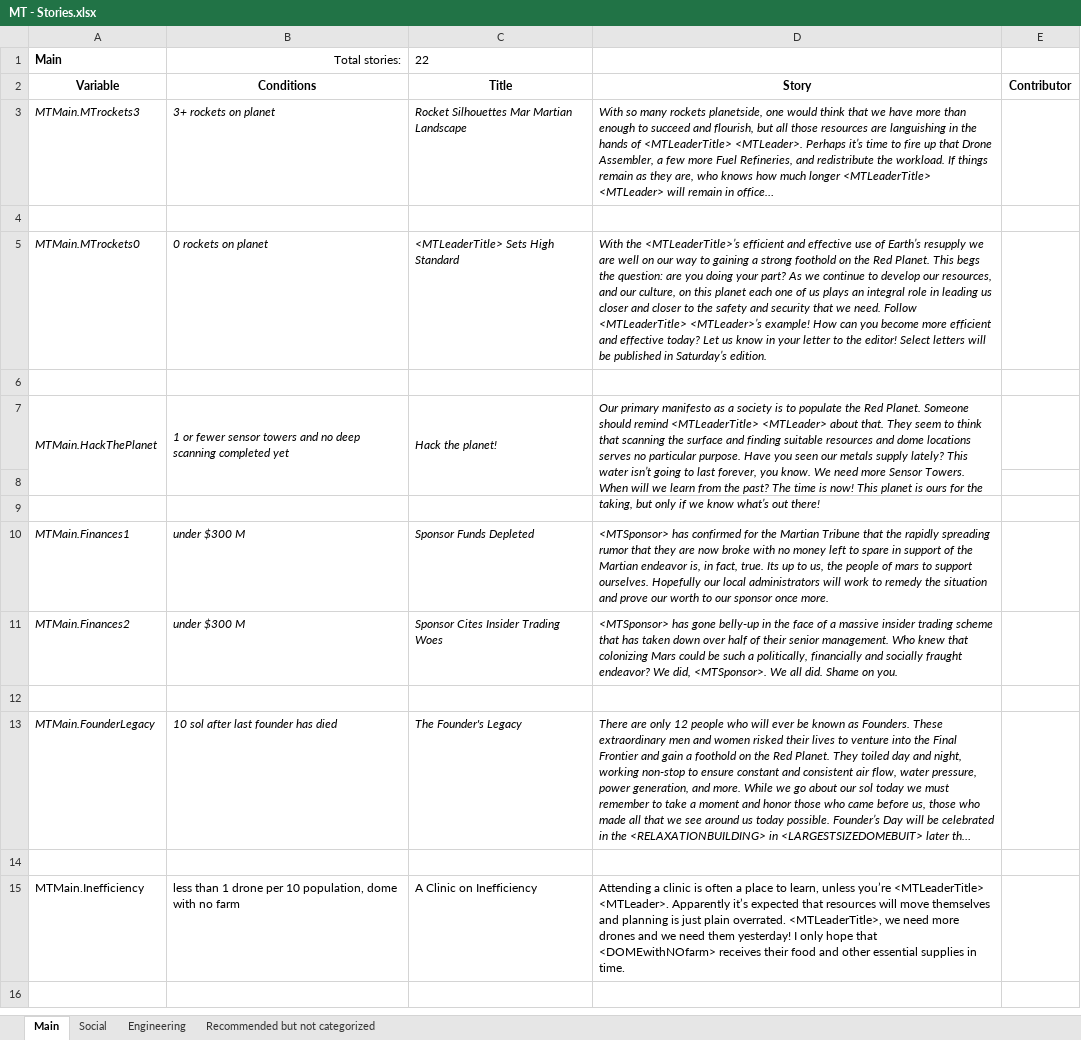
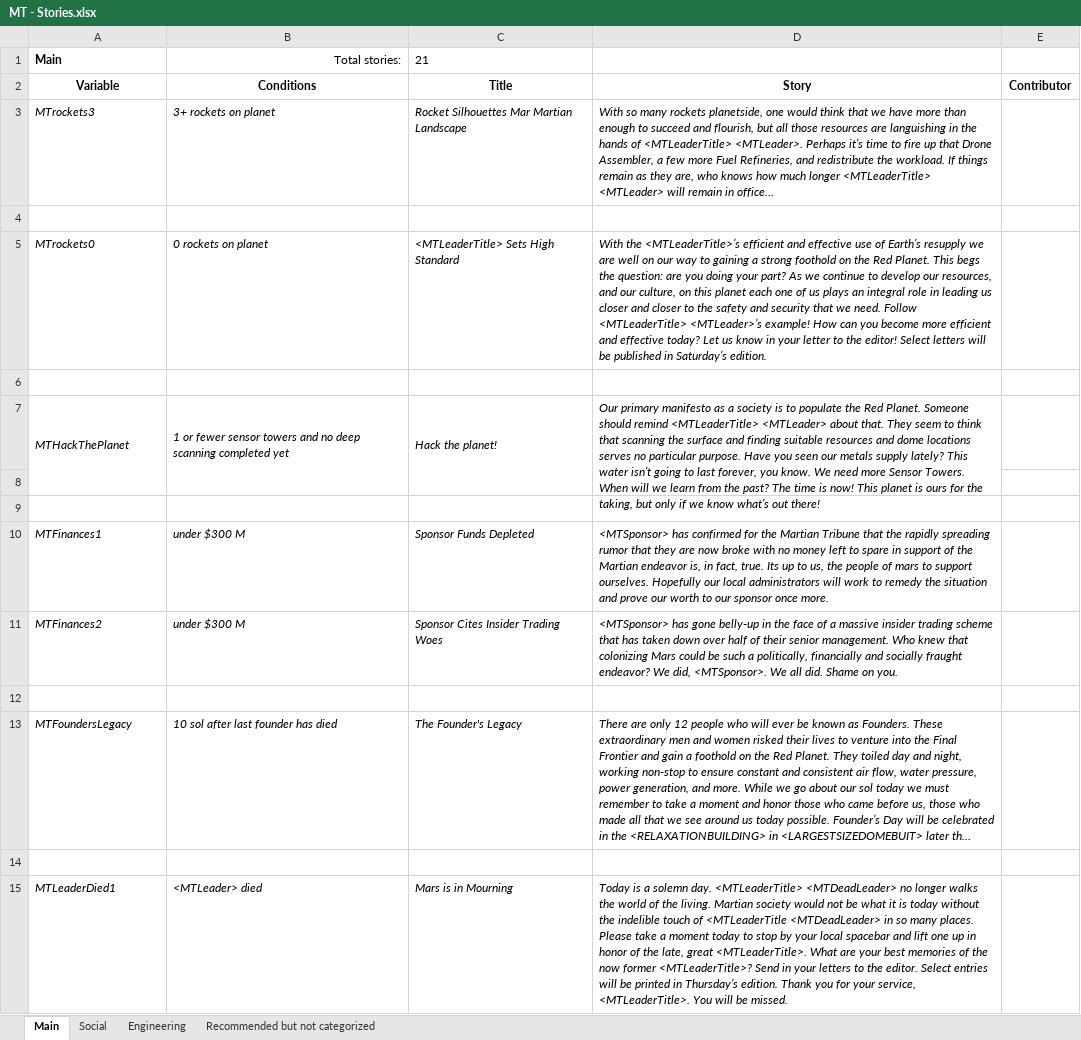
Before and after one commit to CheTranqui/Surviving-Mars-Martian-Tribune, an Excel workbook: MT - Stories.xlsx, sheet Main, drawn as a sheet; only a part is shown; the shorter side is filled out with more unchanged rows; long unchanged cells end in …; values as stored, in another font and other column widths than the file's, no borders; the diff covers the shown part only; the diff names each change by its address in the sheet, - before the commit and + after, or states it on an @@ line.

```diff
--- a/MT - Stories.xlsx (sheet Main)
+++ b/MT - Stories.xlsx (sheet Main)
-C1: 22
+C1: 21
-A3: MTMain.MTrockets3
+A3: MTrockets3
-A5: MTMain.MTrockets0
+A5: MTrockets0
-A7: MTMain.HackThePlanet
+A7: MTHackThePlanet
-A10: MTMain.Finances1
+A10: MTFinances1
-A11: MTMain.Finances2
+A11: MTFinances2
-A13: MTMain.FounderLegacy
+A13: MTFoundersLegacy
@@ row 15 moved to row 34: MTMain.Inefficiency @@
+row 15: MTLeaderDied1 | <MTLeader> died | Mars is in Mourning | Today is a solemn day. <MTLeaderTitle> <MTDeadLeader> no longer walks the world of the living. Martian society would not be what it is today without the indelible touch of <MTLeaderTitle <MTDeadLeader> in so many places. Please take a moment today to stop by your local spacebar and lift one up in honor of the late, great <MTLeaderTitle>. What are your best memories of the now former <MTLeaderTitle>? Send in your letters to the editor. Select entries will be printed in Thursday’s edition. Thank you for your service, <MTLeaderTitle>. You will be missed.
```
Also changed, not shown: 7 added rows, 7 removed rows, 1 moved row and 3 edited cells elsewhere in this sheet, sheet Social, 2 other files.
